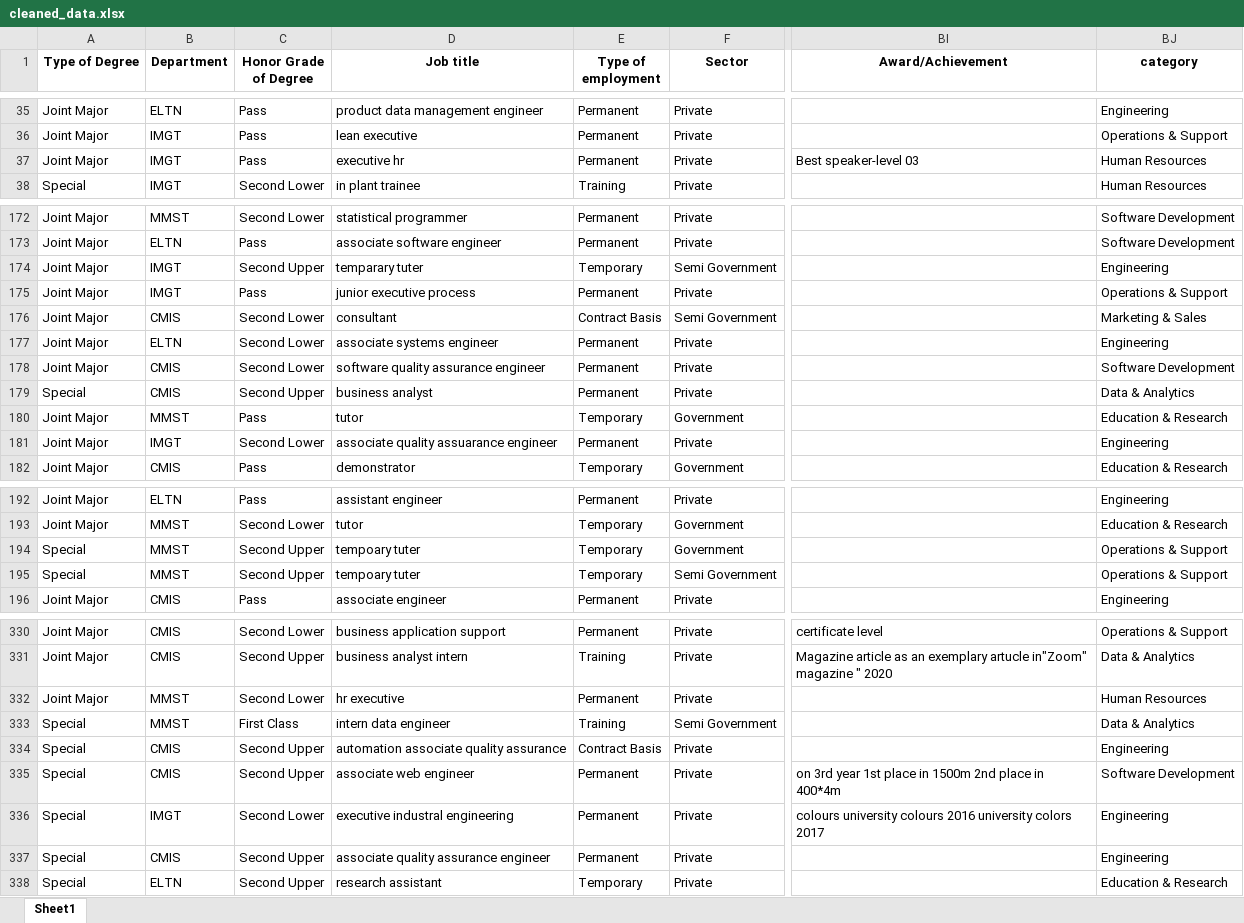
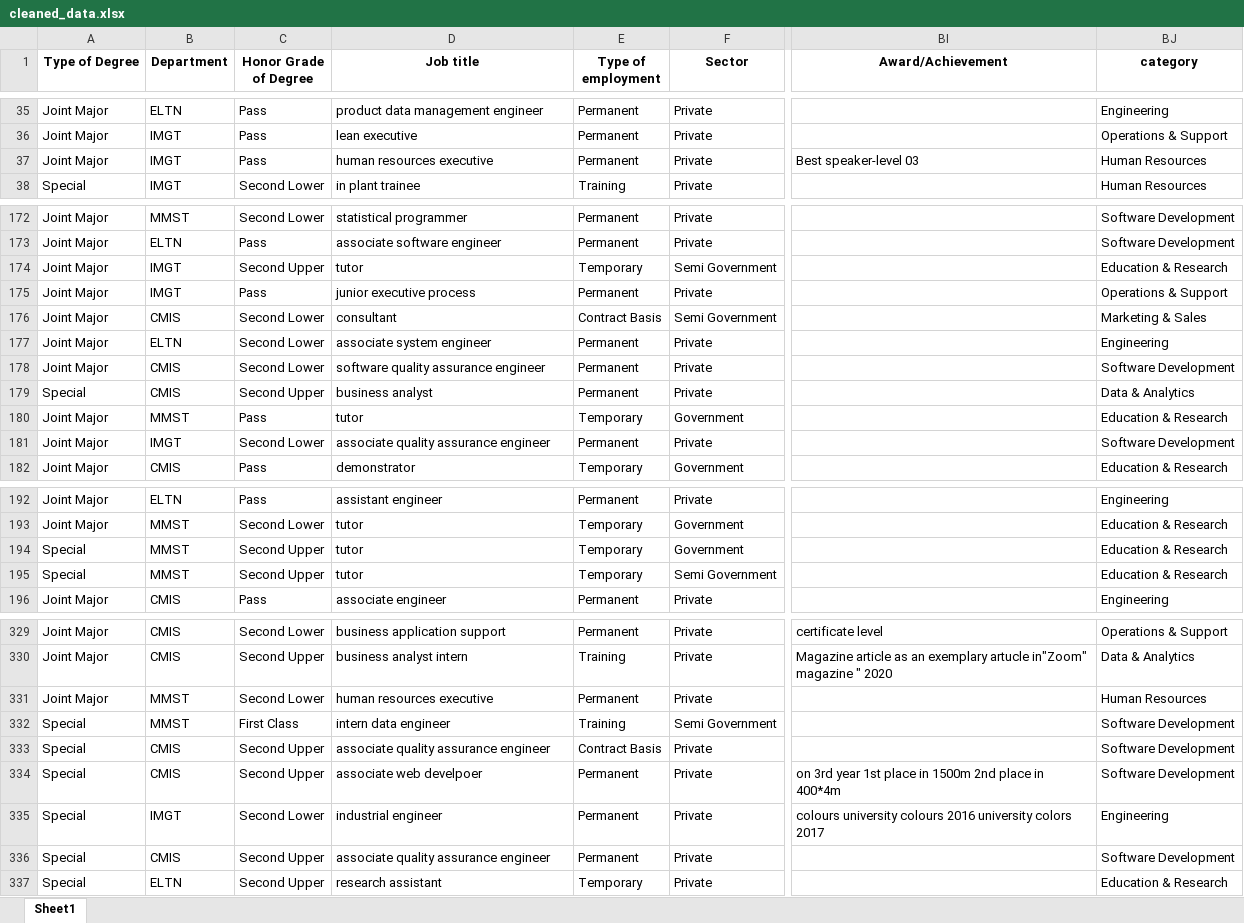
Before and after one commit to nDilshan916/Research_Project, an Excel workbook: data/cleaned_data.xlsx, sheet Sheet1, drawn as a sheet; only a part is shown, gaps mark what is left out; values as stored, in another font and other column widths than the file's, no borders; addresses are those after the commit; the diff covers the shown part only; the diff names each change by its address in the sheet, - before the commit and + after, or states it on an @@ line.

```diff
--- a/data/cleaned_data.xlsx (sheet Sheet1)
+++ b/data/cleaned_data.xlsx (sheet Sheet1)
-D37 (Job title): executive hr
+D37 (Job title): human resources executive
-D174 (Job title): temparary tuter
+D174 (Job title): tutor
-BJ174 (category): Engineering
+BJ174 (category): Education & Research
-D177 (Job title): associate systems engineer
+D177 (Job title): associate system engineer
-D181 (Job title): associate quality assuarance engineer
+D181 (Job title): associate quality assurance engineer
-BJ181 (category): Engineering
+BJ181 (category): Software Development
-D194:D195 (Job title): tempoary tuter
+D194:D195 (Job title): tutor
-BJ194:BJ195 (category): Operations & Support
+BJ194:BJ195 (category): Education & Research
-D331 (Job title): hr executive
+D331 (Job title): human resources executive
-BJ332 (category): Data & Analytics
+BJ332 (category): Software Development
-D333 (Job title): automation associate quality assurance
+D333 (Job title): associate quality assurance engineer
-BJ333 (category): Engineering
+BJ333 (category): Software Development
-D334 (Job title): associate web engineer
+D334 (Job title): associate web develpoer
-D335 (Job title): executive industral engineering
+D335 (Job title): industrial engineer
-BJ336 (category): Engineering
+BJ336 (category): Software Development
```
Also changed, not shown: 1 removed row and 46 edited cells elsewhere in this sheet, data/final_data2.xlsx, 16 other files.
